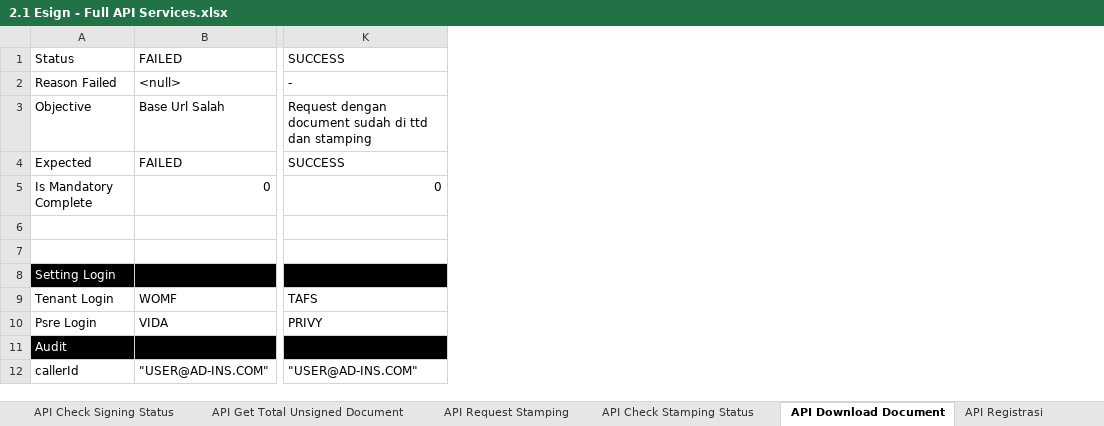
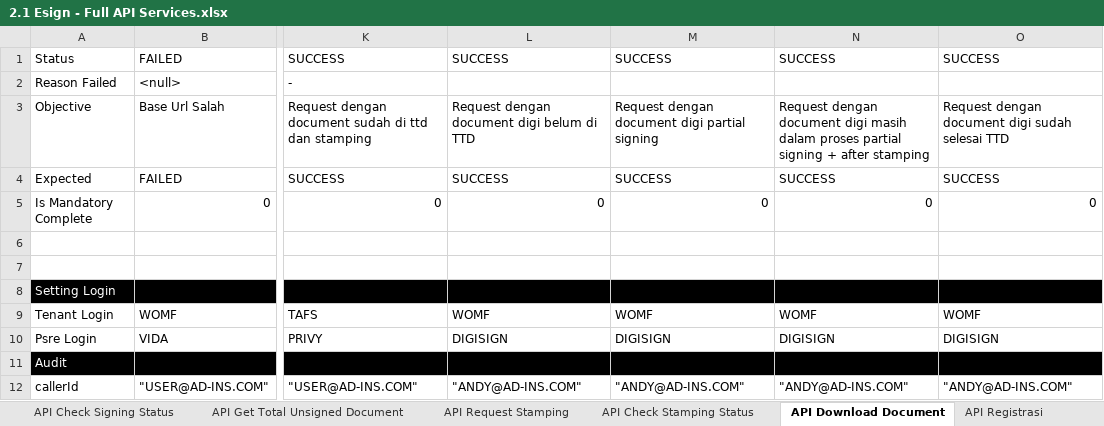
Before and after one commit to qcadins/ATeSign, an Excel workbook: Excel/2.1 Esign - Full API Services.xlsx, sheet API Download Document, drawn as a sheet; only a part is shown, gaps mark what is left out; values as stored, in another font and other column widths than the file's, no borders; conditional formats not drawn; the diff names each change by its address in the sheet, - before the commit and + after, or states it on an @@ line.

```diff
--- a/Excel/2.1 Esign - Full API Services.xlsx (sheet API Download Document)
+++ b/Excel/2.1 Esign - Full API Services.xlsx (sheet API Download Document)
+column L, rows 1-12: SUCCESS |  | Request dengan document digi belum di TTD | SUCCESS | 0 |  |  |  | WOMF | DIGISIGN |  | "ANDY@AD-INS.COM"
+column M, rows 1-12: SUCCESS |  | Request dengan document digi partial signing | SUCCESS | 0 |  |  |  | WOMF | DIGISIGN |  | "ANDY@AD-INS.COM"
+column N, rows 1-12: SUCCESS |  | Request dengan document digi masih dalam proses partial signing + after stamping | SUCCESS | 0 |  |  |  | WOMF | DIGISIGN |  | "ANDY@AD-INS.COM"
+column O, rows 1-12: SUCCESS |  | Request dengan document digi sudah selesai TTD | SUCCESS | 0 |  |  |  | WOMF | DIGISIGN |  | "ANDY@AD-INS.COM"
```
Also changed, not shown: sheet API Registrasi, sheet API Check Registrasi, sheet API Request Stamping, sheet API Check Inv Register Status, other sheet tabs, formulas that keep their value.
